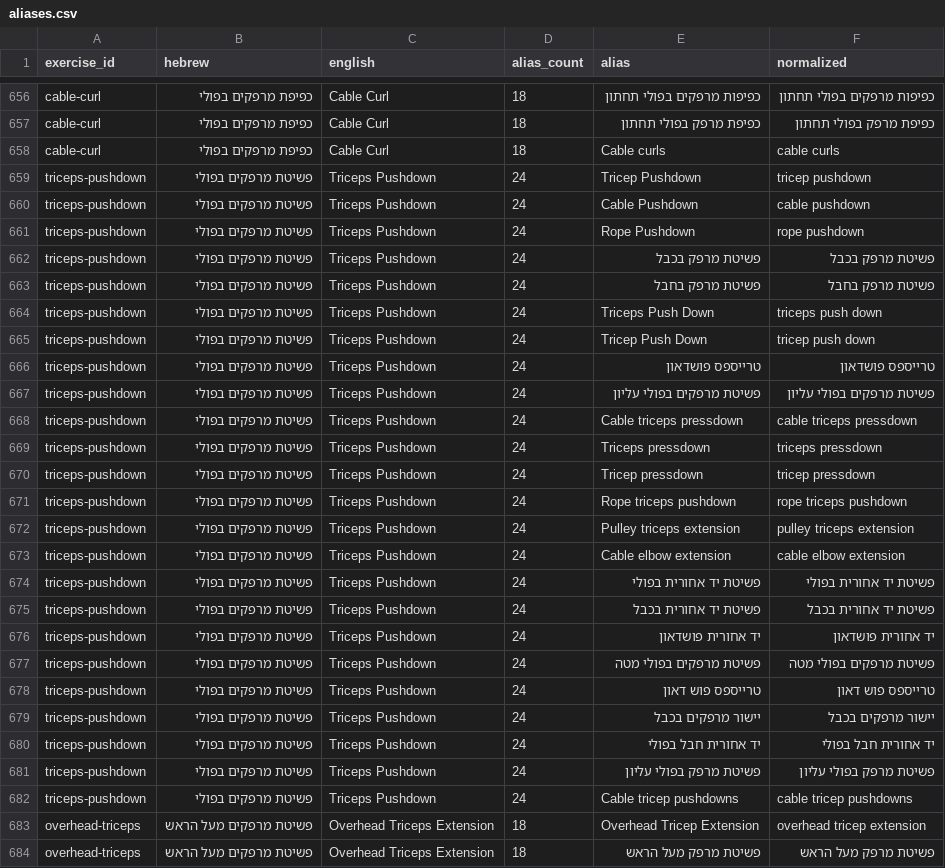
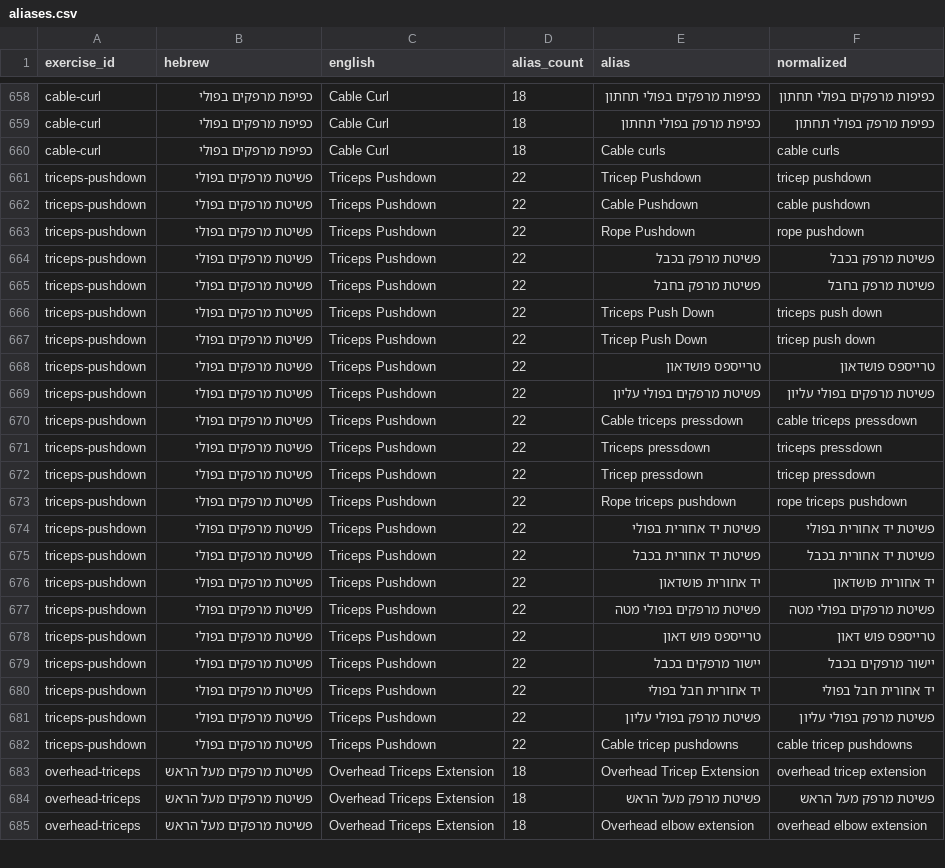
Before and after one commit to drtamireilam-lgtm/Doctorcoach, a CSV file: apps/doctorcoach-standalone/docs/audits/recognition-3/aliases.csv, drawn as a sheet; only a part is shown, gaps mark what is left out; the shorter side is filled out with more unchanged rows; the diff covers the shown part only.

Commit message:
feat(import): export reviewed alias proposals and validate real-source recognition

```diff
--- a/apps/doctorcoach-standalone/docs/audits/recognition-3/aliases.csv
+++ b/apps/doctorcoach-standalone/docs/audits/recognition-3/aliases.csv
@@ -658,26 +660,24 @@ exercise_id,hebrew,english,alias_count,alias,normalized
 "cable-curl","כפיפת מרפקים בפולי","Cable Curl","18","Cable curls","cable curls"
-"triceps-pushdown","פשיטת מרפקים בפולי","Triceps Pushdown","24","Tricep Pushdown","tricep pushdown"
-"triceps-pushdown","פשיטת מרפקים בפולי","Triceps Pushdown","24","Cable Pushdown","cable pushdown"
-"triceps-pushdown","פשיטת מרפקים בפולי","Triceps Pushdown","24","Rope Pushdown","rope pushdown"
-"triceps-pushdown","פשיטת מרפקים בפולי","Triceps Pushdown","24","פשיטת מרפק בכבל","פשיטת מרפק בכבל"
-"triceps-pushdown","פשיטת מרפקים בפולי","Triceps Pushdown","24","פשיטת מרפק בחבל","פשיטת מרפק בחבל"
-"triceps-pushdown","פשיטת מרפקים בפולי","Triceps Pushdown","24","Triceps Push Down","triceps push down"
-"triceps-pushdown","פשיטת מרפקים בפולי","Triceps Pushdown","24","Tricep Push Down","tricep push down"
-"triceps-pushdown","פשיטת מרפקים בפולי","Triceps Pushdown","24","טרייספס פושדאון","טרייספס פושדאון"
-"triceps-pushdown","פשיטת מרפקים בפולי","Triceps Pushdown","24","פשיטת מרפקים בפולי עליון","פשיטת מרפקים בפולי עליון"
-"triceps-pushdown","פשיטת מרפקים בפולי","Triceps Pushdown","24","Cable triceps pressdown","cable triceps pressdown"
-"triceps-pushdown","פשיטת מרפקים בפולי","Triceps Pushdown","24","Triceps pressdown","triceps pressdown"
-"triceps-pushdown","פשיטת מרפקים בפולי","Triceps Pushdown","24","Tricep pressdown","tricep pressdown"
-"triceps-pushdown","פשיטת מרפקים בפולי","Triceps Pushdown","24","Rope triceps pushdown","rope triceps pushdown"
-"triceps-pushdown","פשיטת מרפקים בפולי","Triceps Pushdown","24","Pulley triceps extension","pulley triceps extension"
-"triceps-pushdown","פשיטת מרפקים בפולי","Triceps Pushdown","24","Cable elbow extension","cable elbow extension"
-"triceps-pushdown","פשיטת מרפקים בפולי","Triceps Pushdown","24","פשיטת יד אחורית בפולי","פשיטת יד אחורית בפולי"
-"triceps-pushdown","פשיטת מרפקים בפולי","Triceps Pushdown","24","פשיטת יד אחורית בכבל","פשיטת יד אחורית בכבל"
-"triceps-pushdown","פשיטת מרפקים בפולי","Triceps Pushdown","24","יד אחורית פושדאון","יד אחורית פושדאון"
-"triceps-pushdown","פשיטת מרפקים בפולי","Triceps Pushdown","24","פשיטת מרפקים בפולי מטה","פשיטת מרפקים בפולי מטה"
-"triceps-pushdown","פשיטת מרפקים בפולי","Triceps Pushdown","24","טרייספס פוש דאון","טרייספס פוש דאון"
-"triceps-pushdown","פשיטת מרפקים בפולי","Triceps Pushdown","24","יישור מרפקים בכבל","יישור מרפקים בכבל"
-"triceps-pushdown","פשיטת מרפקים בפולי","Triceps Pushdown","24","יד אחורית חבל בפולי","יד אחורית חבל בפולי"
-"triceps-pushdown","פשיטת מרפקים בפולי","Triceps Pushdown","24","פשיטת מרפק בפולי עליון","פשיטת מרפק בפולי עליון"
-"triceps-pushdown","פשיטת מרפקים בפולי","Triceps Pushdown","24","Cable tricep pushdowns","cable tricep pushdowns"
+"triceps-pushdown","פשיטת מרפקים בפולי","Triceps Pushdown","22","Tricep Pushdown","tricep pushdown"
+"triceps-pushdown","פשיטת מרפקים בפולי","Triceps Pushdown","22","Cable Pushdown","cable pushdown"
+"triceps-pushdown","פשיטת מרפקים בפולי","Triceps Pushdown","22","Rope Pushdown","rope pushdown"
+"triceps-pushdown","פשיטת מרפקים בפולי","Triceps Pushdown","22","פשיטת מרפק בכבל","פשיטת מרפק בכבל"
+"triceps-pushdown","פשיטת מרפקים בפולי","Triceps Pushdown","22","פשיטת מרפק בחבל","פשיטת מרפק בחבל"
+"triceps-pushdown","פשיטת מרפקים בפולי","Triceps Pushdown","22","Triceps Push Down","triceps push down"
+"triceps-pushdown","פשיטת מרפקים בפולי","Triceps Pushdown","22","Tricep Push Down","tricep push down"
+"triceps-pushdown","פשיטת מרפקים בפולי","Triceps Pushdown","22","טרייספס פושדאון","טרייספס פושדאון"
+"triceps-pushdown","פשיטת מרפקים בפולי","Triceps Pushdown","22","פשיטת מרפקים בפולי עליון","פשיטת מרפקים בפולי עליון"
+"triceps-pushdown","פשיטת מרפקים בפולי","Triceps Pushdown","22","Cable triceps pressdown","cable triceps pressdown"
+"triceps-pushdown","פשיטת מרפקים בפולי","Triceps Pushdown","22","Triceps pressdown","triceps pressdown"
+"triceps-pushdown","פשיטת מרפקים בפולי","Triceps Pushdown","22","Tricep pressdown","tricep pressdown"
+"triceps-pushdown","פשיטת מרפקים בפולי","Triceps Pushdown","22","Rope triceps pushdown","rope triceps pushdown"
+"triceps-pushdown","פשיטת מרפקים בפולי","Triceps Pushdown","22","פשיטת יד אחורית בפולי","פשיטת יד אחורית בפולי"
+"triceps-pushdown","פשיטת מרפקים בפולי","Triceps Pushdown","22","פשיטת יד אחורית בכבל","פשיטת יד אחורית בכבל"
+"triceps-pushdown","פשיטת מרפקים בפולי","Triceps Pushdown","22","יד אחורית פושדאון","יד אחורית פושדאון"
+"triceps-pushdown","פשיטת מרפקים בפולי","Triceps Pushdown","22","פשיטת מרפקים בפולי מטה","פשיטת מרפקים בפולי מטה"
+"triceps-pushdown","פשיטת מרפקים בפולי","Triceps Pushdown","22","טרייספס פוש דאון","טרייספס פוש דאון"
+"triceps-pushdown","פשיטת מרפקים בפולי","Triceps Pushdown","22","יישור מרפקים בכבל","יישור מרפקים בכבל"
+"triceps-pushdown","פשיטת מרפקים בפולי","Triceps Pushdown","22","יד אחורית חבל בפולי","יד אחורית חבל בפולי"
+"triceps-pushdown","פשיטת מרפקים בפולי","Triceps Pushdown","22","פשיטת מרפק בפולי עליון","פשיטת מרפק בפולי עליון"
+"triceps-pushdown","פשיטת מרפקים בפולי","Triceps Pushdown","22","Cable tricep pushdowns","cable tricep pushdowns"
 "overhead-triceps","פשיטת מרפקים מעל הראש","Overhead Triceps Extension","18","Overhead Tricep Extension","overhead tricep extension"
```
Also changed, not shown: 6 added rows and 118 edited cells elsewhere in this file, 17 other files.
